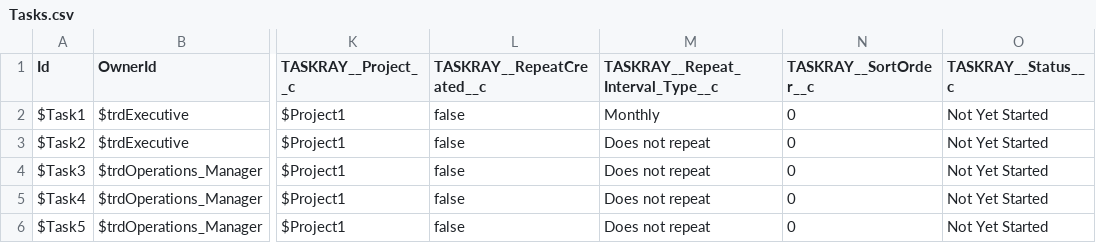
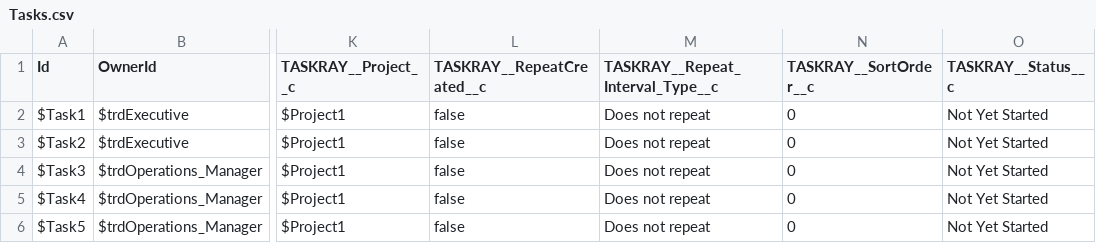
Before and after one commit to BracketLabs/template-library, a CSV file: csv/location-closing/Tasks.csv, drawn as a sheet; only a part is shown, gaps mark what is left out; the diff names each change by its address in the sheet, - before the commit and + after, or states it on an @@ line.

Commit message:
removing repeating task

```diff
--- a/csv/location-closing/Tasks.csv
+++ b/csv/location-closing/Tasks.csv
-M2 (TASKRAY__Repeat_Interval_Type__c): Monthly
+M2 (TASKRAY__Repeat_Interval_Type__c): Does not repeat
```
Also changed, not shown: 1 other file.
